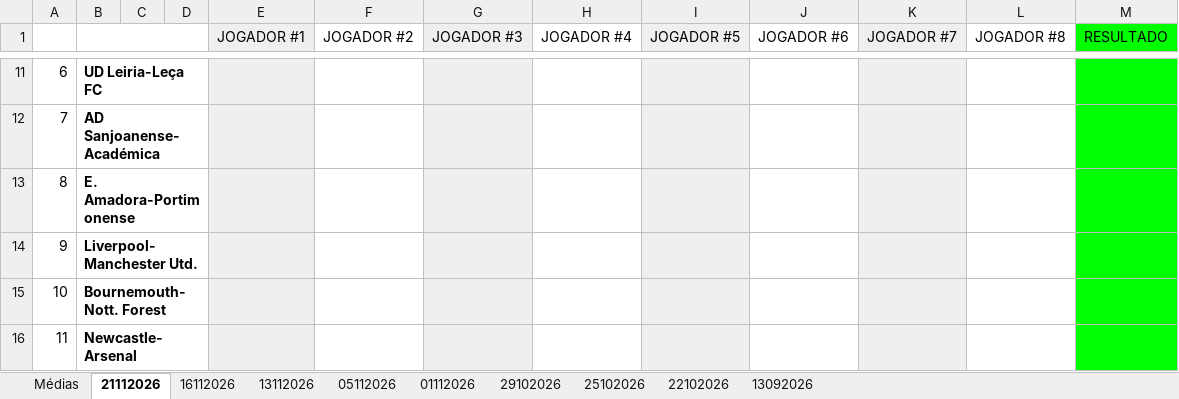
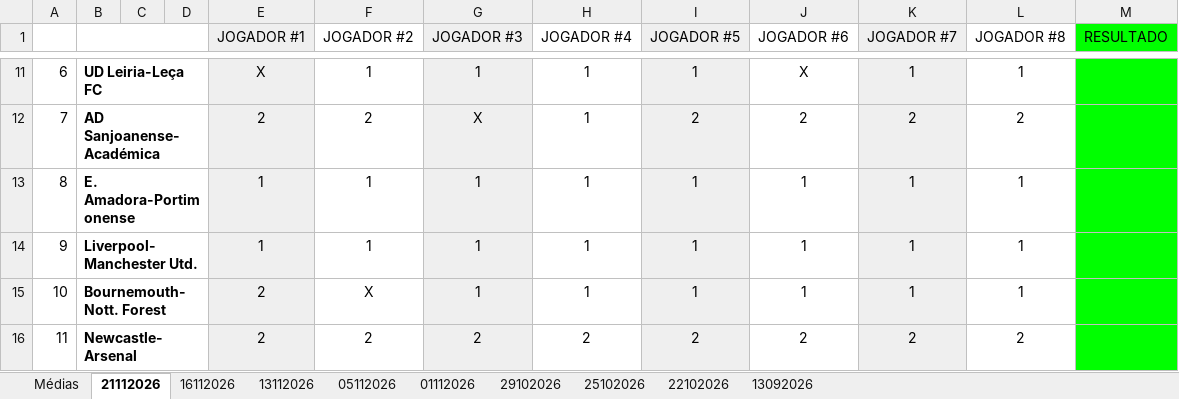
Before and after one commit to muzita/Totobosta, an Excel workbook: TOTOBOSTA.xlsx, sheet 21112026, drawn as a sheet; only a part is shown, gaps mark what is left out; values as stored, in another font and other column widths than the file's, no borders; charts and pictures not drawn; the diff covers the shown part only; the diff names each change by its address in the sheet, - before the commit and + after, or states it on an @@ line.

```diff
--- a/TOTOBOSTA.xlsx (sheet 21112026)
+++ b/TOTOBOSTA.xlsx (sheet 21112026)
-E11 (JOGADOR #1): (empty)
+E11 (JOGADOR #1): X
-F11 (JOGADOR #2): (empty)
+F11 (JOGADOR #2): 1
-G11 (JOGADOR #3): (empty)
+G11 (JOGADOR #3): 1
-H11:H15 (JOGADOR #4): (empty)
+H11:H15 (JOGADOR #4): 1
-I11 (JOGADOR #5): (empty)
+I11 (JOGADOR #5): 1
-J11 (JOGADOR #6): (empty)
+J11 (JOGADOR #6): X
-K11 (JOGADOR #7): (empty)
+K11 (JOGADOR #7): 1
-L11 (JOGADOR #8): (empty)
+L11 (JOGADOR #8): 1
-E12 (JOGADOR #1): (empty)
+E12 (JOGADOR #1): 2
-F12 (JOGADOR #2): (empty)
+F12 (JOGADOR #2): 2
-G12 (JOGADOR #3): (empty)
+G12 (JOGADOR #3): X
-I12 (JOGADOR #5): (empty)
+I12 (JOGADOR #5): 2
-J12 (JOGADOR #6): (empty)
+J12 (JOGADOR #6): 2
-K12 (JOGADOR #7): (empty)
+K12 (JOGADOR #7): 2
-L12 (JOGADOR #8): (empty)
+L12 (JOGADOR #8): 2
-E13:E14 (JOGADOR #1): (empty)
+E13:E14 (JOGADOR #1): 1
-F13:F14 (JOGADOR #2): (empty)
+F13:F14 (JOGADOR #2): 1
-G13:G15 (JOGADOR #3): (empty)
+G13:G15 (JOGADOR #3): 1
-I13:I15 (JOGADOR #5): (empty)
+I13:I15 (JOGADOR #5): 1
-J13:J15 (JOGADOR #6): (empty)
+J13:J15 (JOGADOR #6): 1
-K13:K15 (JOGADOR #7): (empty)
+K13:K15 (JOGADOR #7): 1
-L13:L15 (JOGADOR #8): (empty)
+L13:L15 (JOGADOR #8): 1
-E15:E16 (JOGADOR #1): (empty)
+E15:E16 (JOGADOR #1): 2
-F15 (JOGADOR #2): (empty)
+F15 (JOGADOR #2): X
-F16 (JOGADOR #2): (empty)
+F16 (JOGADOR #2): 2
-G16 (JOGADOR #3): (empty)
+G16 (JOGADOR #3): 2
-H16 (JOGADOR #4): (empty)
+H16 (JOGADOR #4): 2
-I16 (JOGADOR #5): (empty)
+I16 (JOGADOR #5): 2
-J16 (JOGADOR #6): (empty)
+J16 (JOGADOR #6): 2
-K16 (JOGADOR #7): (empty)
+K16 (JOGADOR #7): 2
-L16 (JOGADOR #8): (empty)
+L16 (JOGADOR #8): 2
```
Also changed, not shown: 65 edited cells elsewhere in this sheet, sheet 16112026, sheet Médias, sheet 01112026, charts or pictures.
